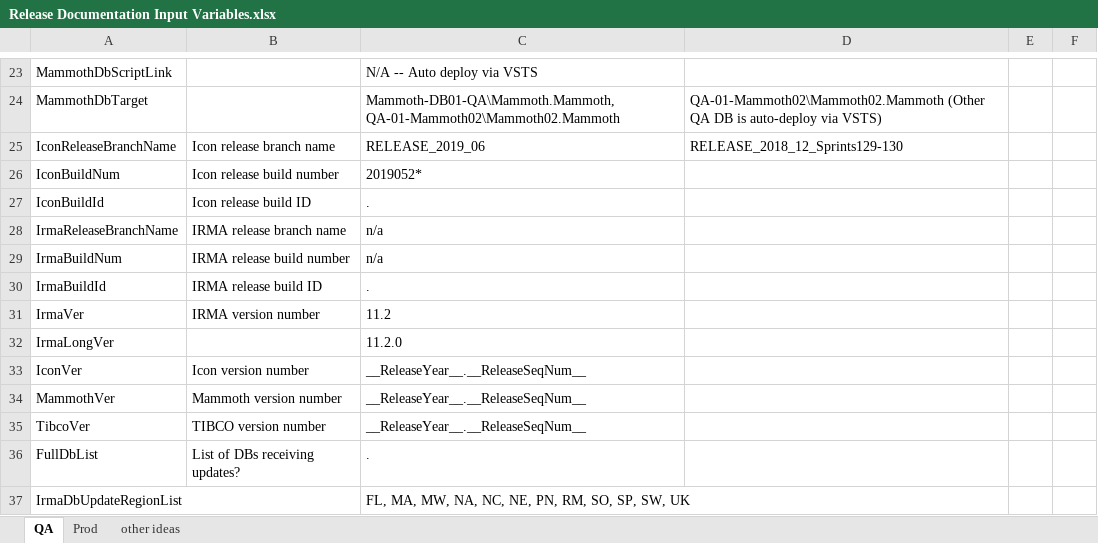
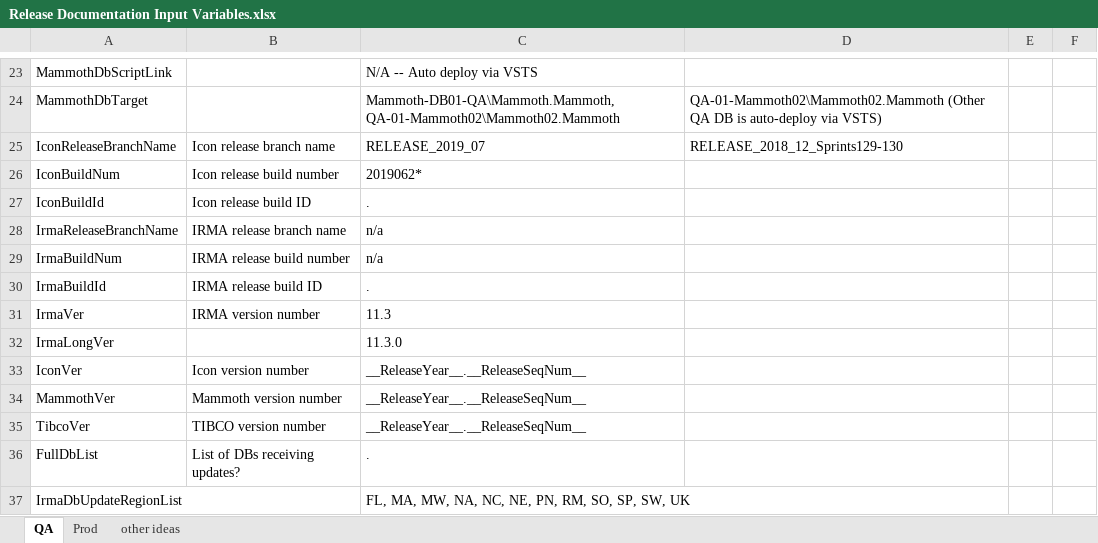
Before and after one commit to surajadhikari465/scad-demo, an Excel workbook: DevOps/Release Documentation/Release Documentation Input Variables.xlsx, sheet QA, drawn as a sheet; only a part is shown, gaps mark what is left out; values as stored, in another font and other column widths than the file's, no borders; the diff covers the shown part only; the diff names each change by its address in the sheet, - before the commit and + after, or states it on an @@ line.

Commit message:
Merged PR 769: 2019.07 Release Prep (version increment, DB-script archive)
- - Rel-doc values for 2019.07 QA.
- Archived IRMA pre- and post-deploys.
- Updated IRMA DB and Client version files.
- Archived Icon-DB post-deploy scripts.

Related work items: #5434

```diff
--- a/DevOps/Release Documentation/Release Documentation Input Variables.xlsx (sheet QA)
+++ b/DevOps/Release Documentation/Release Documentation Input Variables.xlsx (sheet QA)
-C25: RELEASE_2019_06
+C25: RELEASE_2019_07
-C26: 2019052*
+C26: 2019062*
-C31: 11.2
+C31: 11.3
-C32: 11.2.0
+C32: 11.3.0
```
Also changed, not shown: 10 edited cells elsewhere in this sheet, 14 other files.
